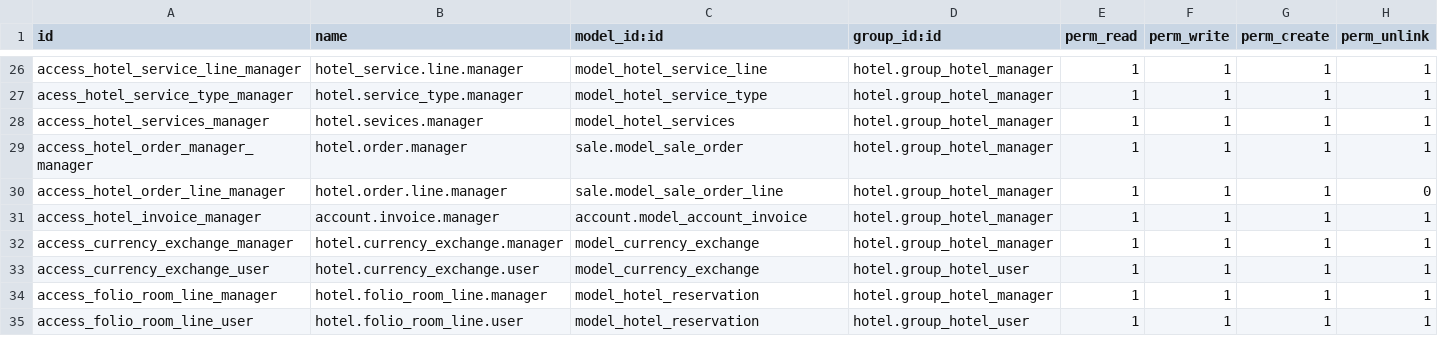
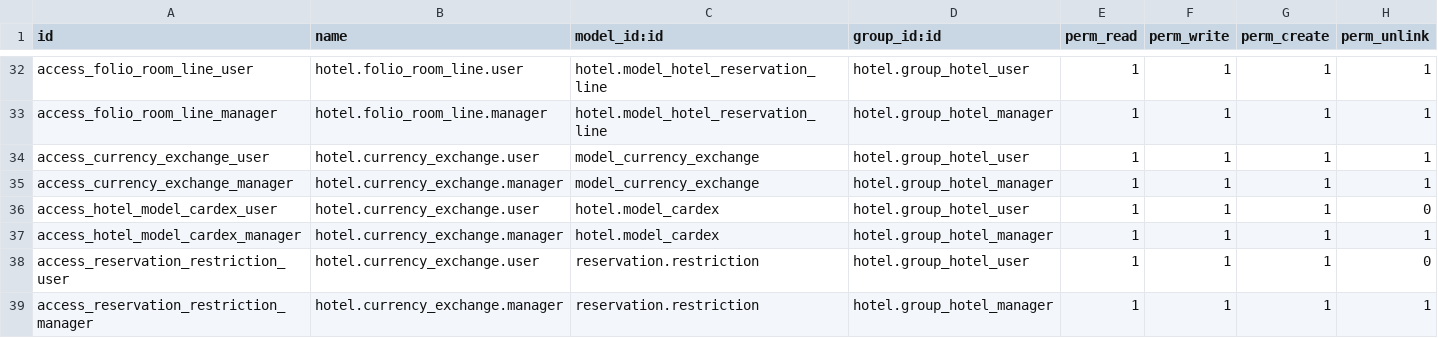
Before and after one commit to eiqui-dev/hotelmgmt_v8, a CSV file: hotel/security/ir.model.access.csv, drawn as a sheet; only a part is shown, gaps mark what is left out; addresses are those after the commit; the diff covers the shown part only; the diff names each change by its address in the sheet, - before the commit and + after, or states it on an @@ line.

```diff
--- a/hotel/security/ir.model.access.csv
+++ b/hotel/security/ir.model.access.csv
-A32 (id): access_hotel_service_line_manager
+A32 (id): access_folio_room_line_user
-B32 (name): hotel_service.line.manager
+B32 (name): hotel.folio_room_line.user
-C32 (model_id:id): model_hotel_service_line
+C32 (model_id:id): hotel.model_hotel_reservation_line
-D32 (group_id:id): hotel.group_hotel_manager
+D32 (group_id:id): hotel.group_hotel_user
@@ row 27 moved to row 2: acess_hotel_service_type_manager @@
@@ row 28 moved to row 8: access_hotel_services_manager @@
-A33 (id): access_hotel_order_manager_manager
+A33 (id): access_folio_room_line_manager
-B33 (name): hotel.order.manager
+B33 (name): hotel.folio_room_line.manager
-C33 (model_id:id): sale.model_sale_order
+C33 (model_id:id): hotel.model_hotel_reservation_line
@@ row 30 moved to row 23: access_hotel_order_line_manager @@
@@ row 31 moved to row 25: access_hotel_invoice_manager @@
+row 34: access_currency_exchange_user | hotel.currency_exchange.user | model_currency_exchange | hotel.group_hotel_user | 1 | 1 | 1 | 1
-A36 (id): access_currency_exchange_user
+A36 (id): access_hotel_model_cardex_user
-C36 (model_id:id): model_currency_exchange
+C36 (model_id:id): hotel.model_cardex
-H36 (perm_unlink): 1
+H36 (perm_unlink): 0
-A37 (id): access_folio_room_line_manager
+A37 (id): access_hotel_model_cardex_manager
-B37 (name): hotel.folio_room_line.manager
+B37 (name): hotel.currency_exchange.manager
-C37 (model_id:id): model_hotel_reservation
+C37 (model_id:id): hotel.model_cardex
+row 38: access_reservation_restriction_user | hotel.currency_exchange.user | reservation.restriction | hotel.group_hotel_user | 1 | 1 | 1 | 0
-A39 (id): access_folio_room_line_user
+A39 (id): access_reservation_restriction_manager
-B39 (name): hotel.folio_room_line.user
+B39 (name): hotel.currency_exchange.manager
-C39 (model_id:id): model_hotel_reservation
+C39 (model_id:id): reservation.restriction
-D39 (group_id:id): hotel.group_hotel_user
+D39 (group_id:id): hotel.group_hotel_manager
```
Also changed, not shown: 2 added rows and 14 moved rows elsewhere in this file, 3 other files.
